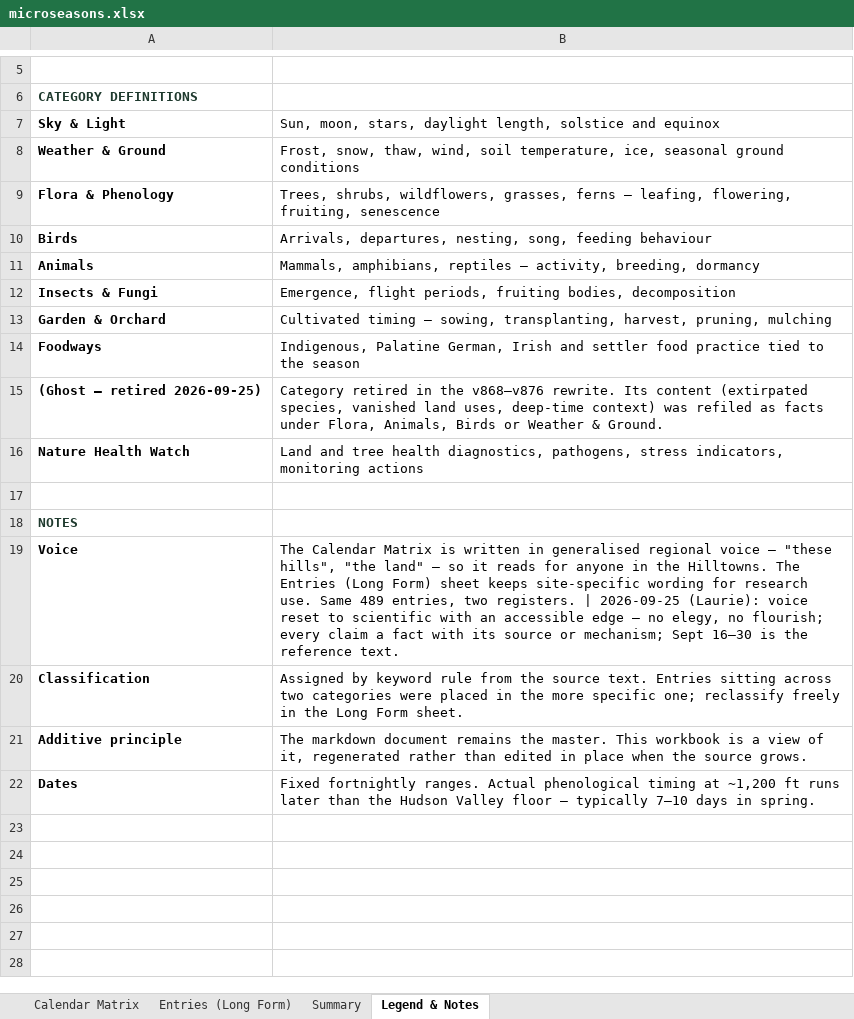
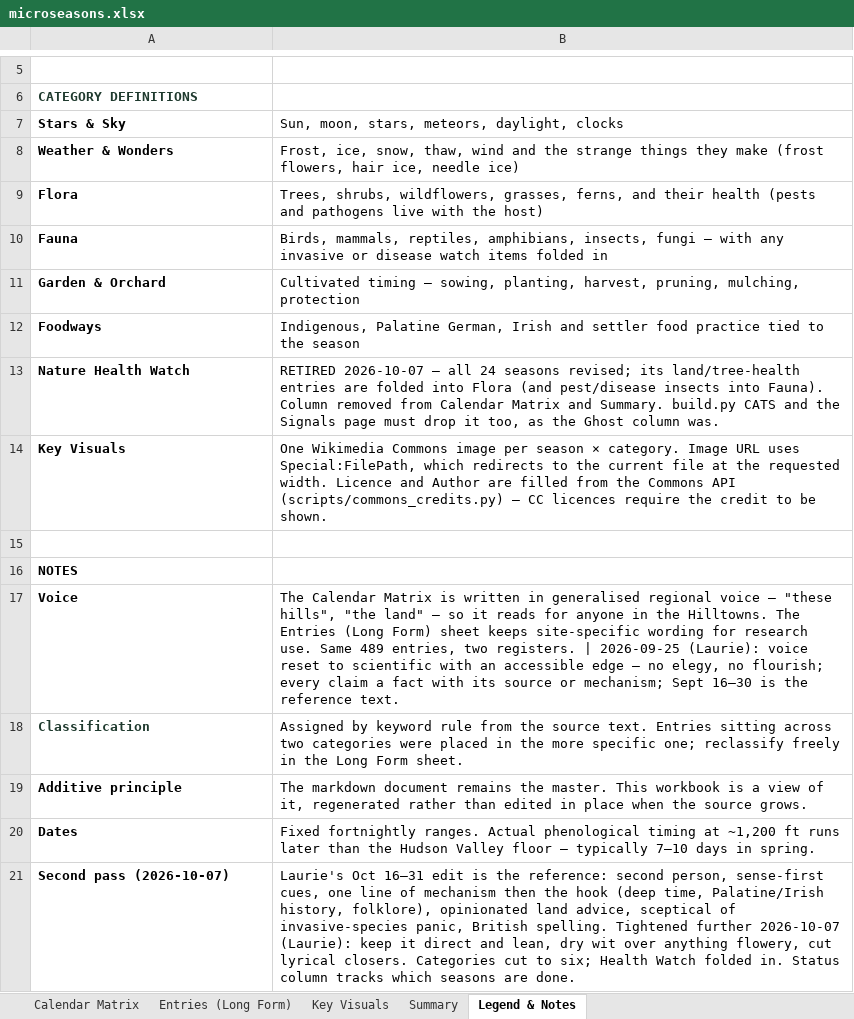
Before and after one commit to nyhilltowners/explore-the-hilltowns, an Excel workbook: data/microseasons.xlsx, sheet Legend & Notes, drawn as a sheet; only a part is shown, gaps mark what is left out; values as stored, in another font and other column widths than the file's, no borders; removed rows and columns are numbered as before the commit, all else as after; the diff names each change by its address in the sheet, - before the commit and + after, or states it on an @@ line.

```diff
--- a/data/microseasons.xlsx (sheet Legend & Notes)
+++ b/data/microseasons.xlsx (sheet Legend & Notes)
+sheet tab: Key Visuals
-row 7: Sky & Light | Sun, moon, stars, daylight length, solstice and equinox
-row 8: Weather & Ground | Frost, snow, thaw, wind, soil temperature, ice, seasonal ground conditions
-row 9: Flora & Phenology | Trees, shrubs, wildflowers, grasses, ferns — leafing, flowering, fruiting, senescence
-row 10: Birds | Arrivals, departures, nesting, song, feeding behaviour
-row 11: Animals | Mammals, amphibians, reptiles — activity, breeding, dormancy
-row 12: Insects & Fungi | Emergence, flight periods, fruiting bodies, decomposition
+row 7: Stars & Sky | Sun, moon, stars, meteors, daylight, clocks
+row 8: Weather & Wonders | Frost, ice, snow, thaw, wind and the strange things they make (frost flowers, hair ice, needle ice)
+row 9: Flora | Trees, shrubs, wildflowers, grasses, ferns, and their health (pests and pathogens live with the host)
+row 10: Fauna | Birds, mammals, reptiles, amphibians, insects, fungi — with any invasive or disease watch items folded in
-B11: …— sowing, transplanting, harvest, pruning, mulching
+B11: …— sowing, planting, harvest, pruning, mulching, protection
-row 15: (Ghost — retired 2026-09-25) | Category retired in the v868–v876 rewrite. Its content (extirpated species, vanished land uses, deep-time context) was refiled as facts under Flora, Animals, Birds or Weather & Ground.
-B13: Land and tree health diagnostics, pathogens, stress indicators, monitoring actions
+B13: RETIRED 2026-10-07 — all 24 seasons revised; its land/tree-health entries are folded into Flora (and pest/disease insects into Fauna). Column removed from Calendar Matrix and Summary. build.py CATS and the Signals page must drop it too, as the Ghost column was.
+row 14: Key Visuals | One Wikimedia Commons image per season × category. Image URL uses Special:FilePath, which redirects to the current file at the requested width. Licence and Author are filled from the Commons API (scripts/commons_credits.py) — CC licences require the credit to be shown.
-A16 text colour: #1F3A2E
+A16 text colour: black
-A18 text colour: black
+A18 text colour: #1F3A2E
+row 21: Second pass (2026-10-07) | Laurie's Oct 16–31 edit is the reference: second person, sense-first cues, one line of mechanism then the hook (deep time, Palatine/Irish history, folklore), opinionated land advice, sceptical of invasive-species panic, British spelling. Tightened further 2026-10-07 (Laurie): keep it direct and lean, dry wit over anything flowery, cut lyrical closers. Categories cut to six; Health Watch folded in. Status column tracks which seasons are done.
```
Also changed, not shown: sheet Entries (Long Form), sheet Summary, sheet Calendar Matrix, 3 other files.
